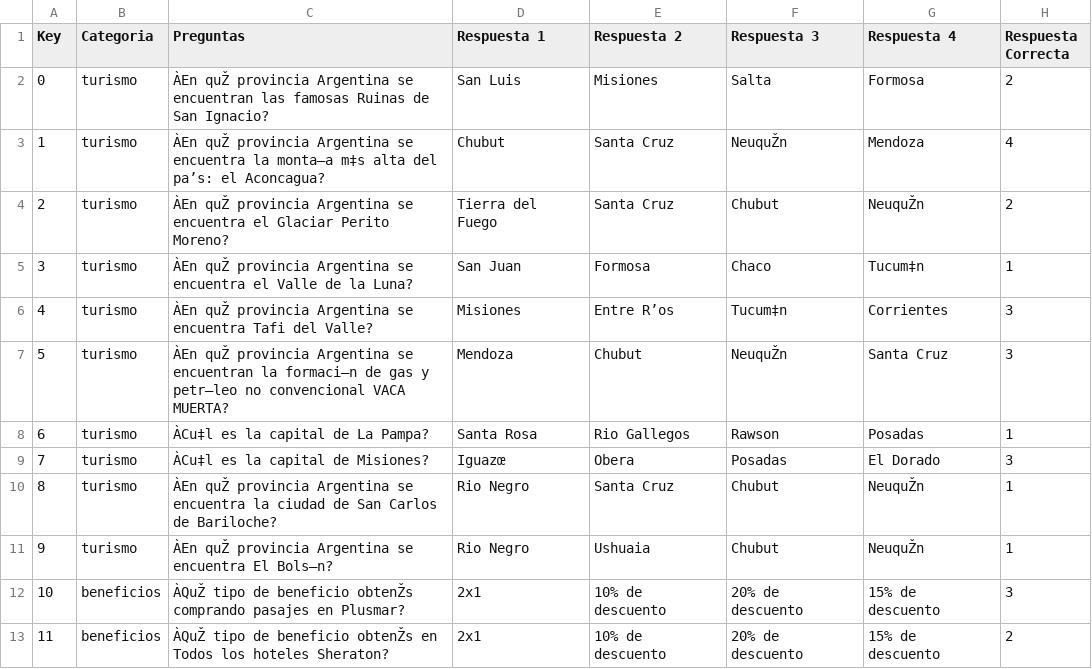
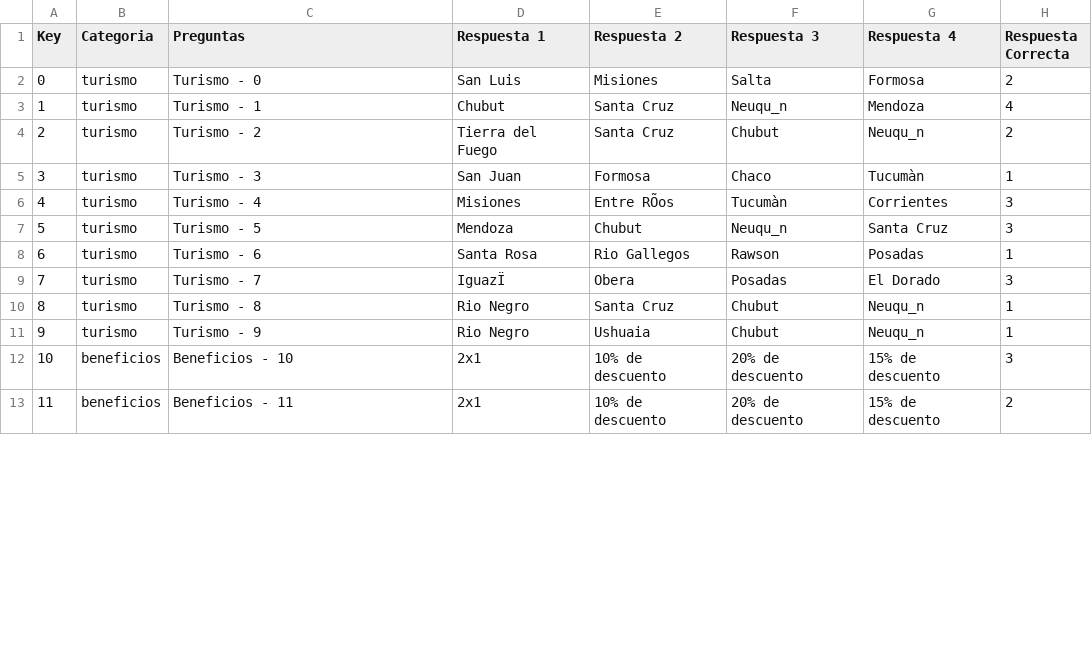
Before and after one commit to pleekMan/YPF_DataVizTablets, a CSV file: src/data/ReferenceTable.csv, drawn as a sheet; only a part is shown; the diff covers the shown part only.

```diff
--- a/src/data/ReferenceTable.csv
+++ b/src/data/ReferenceTable.csv
@@ -1,13 +1,13 @@
 Key,Categoria,Preguntas,Respuesta 1,Respuesta 2,Respuesta 3,Respuesta 4,Respuesta Correcta
-0,turismo,ÀEn quŽ provincia Argentina se encuentran las famosas Ruinas de San Ignacio?,San Luis,Misiones,Salta,Formosa,2
-1,turismo,ÀEn quŽ provincia Argentina se encuentra la monta–a m‡s alta del pa’s: el Aconcagua?,Chubut,Santa Cruz,NeuquŽn,Mendoza,4
-2,turismo,ÀEn quŽ provincia Argentina se encuentra el Glaciar Perito Moreno?,Tierra del Fuego,Santa Cruz ,Chubut,NeuquŽn,2
-3,turismo,ÀEn quŽ provincia Argentina se encuentra el Valle de la Luna?,San Juan,Formosa,Chaco,Tucum‡n,1
-4,turismo,ÀEn quŽ provincia Argentina se encuentra Tafi del Valle?,Misiones,Entre R’os,Tucum‡n,Corrientes,3
-5,turismo,ÀEn quŽ provincia Argentina se encuentran la formaci—n de gas y petr—leo no convencional VACA MUERTA?,Mendoza,Chubut,NeuquŽn,Santa Cruz,3
-6,turismo,ÀCu‡l es la capital de La Pampa?,Santa Rosa,Rio Gallegos,Rawson,Posadas,1
-7,turismo,ÀCu‡l es la capital de Misiones?,Iguazœ,Obera,Posadas,El Dorado,3
-8,turismo,ÀEn quŽ provincia Argentina se encuentra la ciudad de San Carlos de Bariloche?,Rio Negro,Santa Cruz,Chubut,NeuquŽn,1
-9,turismo,ÀEn quŽ provincia Argentina se encuentra El Bols—n?,Rio Negro,Ushuaia,Chubut,NeuquŽn,1
-10,beneficios,ÀQuŽ tipo de beneficio obtenŽs comprando pasajes en Plusmar?,2x1,10% de descuento,20% de descuento,15% de descuento,3
-11,beneficios,ÀQuŽ tipo de beneficio obtenŽs en  Todos los hoteles Sheraton?,2x1,10% de descuento,20% de descuento,15% de descuento,2
+0,turismo,Turismo - 0,San Luis,Misiones,Salta,Formosa,2
+1,turismo,Turismo - 1,Chubut,Santa Cruz,Neuqu_n,Mendoza,4
+2,turismo,Turismo - 2,Tierra del Fuego,Santa Cruz ,Chubut,Neuqu_n,2
+3,turismo,Turismo - 3,San Juan,Formosa,Chaco,Tucumàn,1
+4,turismo,Turismo - 4,Misiones,Entre RÕos,Tucumàn,Corrientes,3
+5,turismo,Turismo - 5,Mendoza,Chubut,Neuqu_n,Santa Cruz,3
+6,turismo,Turismo - 6,Santa Rosa,Rio Gallegos,Rawson,Posadas,1
+7,turismo,Turismo - 7,IguazÏ,Obera,Posadas,El Dorado,3
+8,turismo,Turismo - 8,Rio Negro,Santa Cruz,Chubut,Neuqu_n,1
+9,turismo,Turismo - 9,Rio Negro,Ushuaia,Chubut,Neuqu_n,1
+10,beneficios,Beneficios - 10,2x1,10% de descuento,20% de descuento,15% de descuento,3
+11,beneficios,Beneficios - 11,2x1,10% de descuento,20% de descuento,15% de descuento,2
```
Also changed, not shown: 36 edited cells elsewhere in this file, 7 other files.
